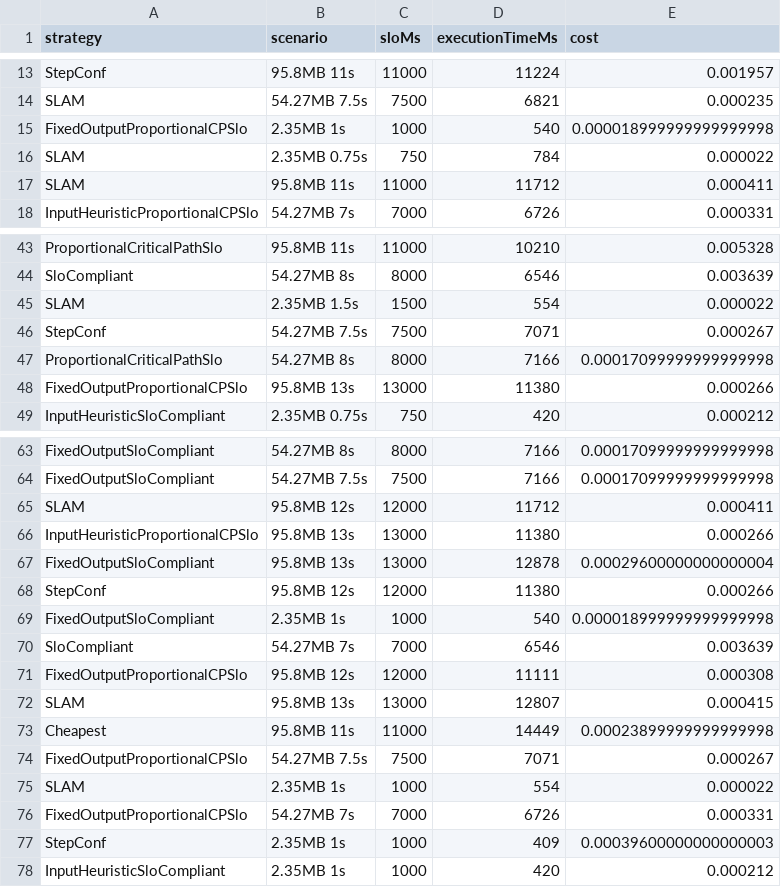
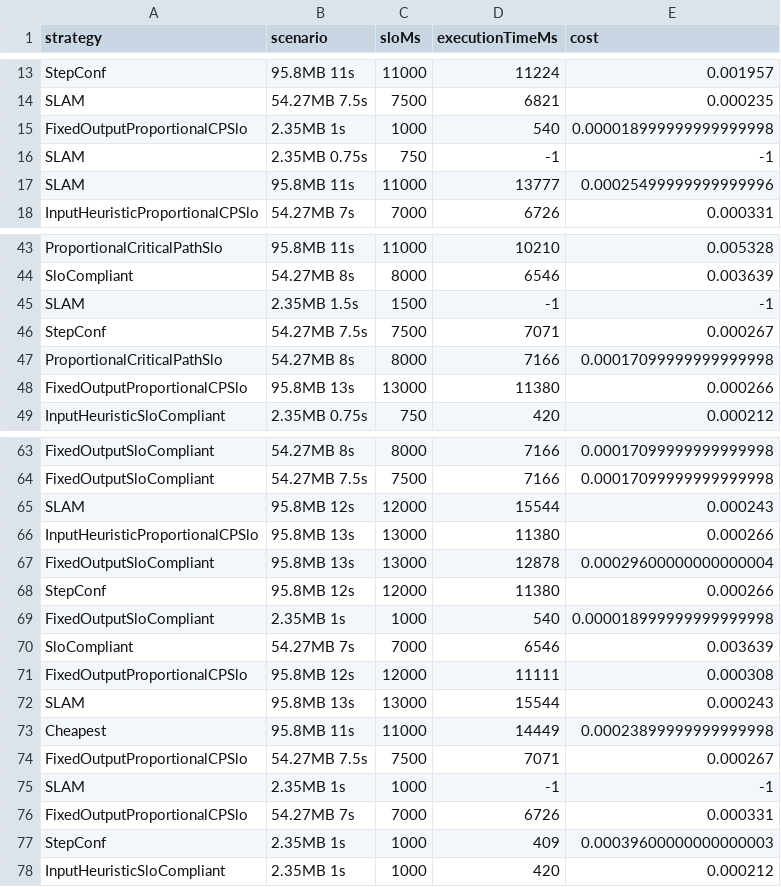
Before and after one commit to polaris-slo-cloud/chunk-func, a CSV file: ts/scenarios/scheduler-log-stats/simulation-results.csv, drawn as a sheet; only a part is shown, gaps mark what is left out.

```diff
--- a/ts/scenarios/scheduler-log-stats/simulation-results.csv
+++ b/ts/scenarios/scheduler-log-stats/simulation-results.csv
@@ -15,4 +15,4 @@ SLAM,54.27MB 7.5s,7500,6821,0.000235
 FixedOutputProportionalCPSlo,2.35MB 1s,1000,540,0.000018999999999999998
-SLAM,2.35MB 0.75s,750,784,0.000022
-SLAM,95.8MB 11s,11000,11712,0.000411
+SLAM,2.35MB 0.75s,750,-1,-1
+SLAM,95.8MB 11s,11000,13777,0.00025499999999999996
 InputHeuristicProportionalCPSlo,54.27MB 7s,7000,6726,0.000331
@@ -44,3 +44,3 @@ ProportionalCriticalPathSlo,95.8MB 11s,11000,10210,0.005328
 SloCompliant,54.27MB 8s,8000,6546,0.003639
-SLAM,2.35MB 1.5s,1500,554,0.000022
+SLAM,2.35MB 1.5s,1500,-1,-1
 StepConf,54.27MB 7.5s,7500,7071,0.000267
@@ -64,3 +64,3 @@ FixedOutputSloCompliant,54.27MB 8s,8000,7166,0.00017099999999999998
 FixedOutputSloCompliant,54.27MB 7.5s,7500,7166,0.00017099999999999998
-SLAM,95.8MB 12s,12000,11712,0.000411
+SLAM,95.8MB 12s,12000,15544,0.000243
 InputHeuristicProportionalCPSlo,95.8MB 13s,13000,11380,0.000266
@@ -71,6 +71,6 @@ SloCompliant,54.27MB 7s,7000,6546,0.003639
 FixedOutputProportionalCPSlo,95.8MB 12s,12000,11111,0.000308
-SLAM,95.8MB 13s,13000,12807,0.000415
+SLAM,95.8MB 13s,13000,15544,0.000243
 Cheapest,95.8MB 11s,11000,14449,0.00023899999999999998
 FixedOutputProportionalCPSlo,54.27MB 7.5s,7500,7071,0.000267
-SLAM,2.35MB 1s,1000,554,0.000022
+SLAM,2.35MB 1s,1000,-1,-1
 FixedOutputProportionalCPSlo,54.27MB 7s,7000,6726,0.000331
```
Also changed, not shown: 12 other files.
